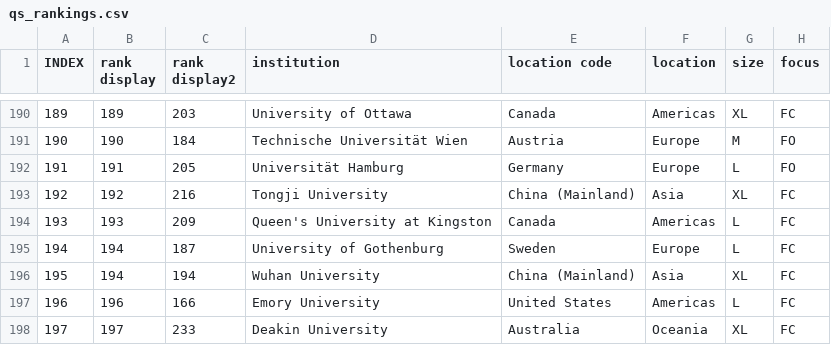
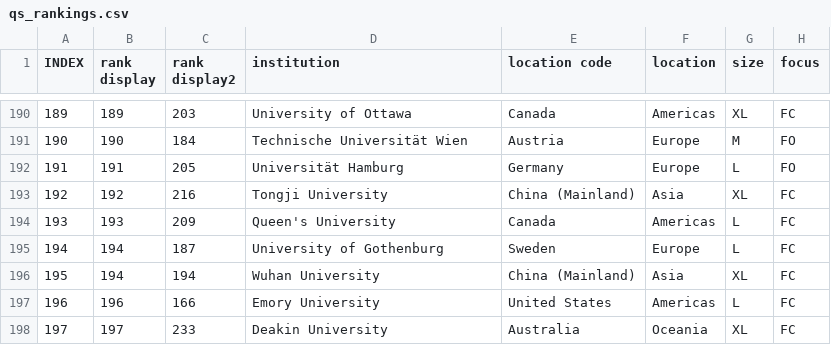
Before and after one commit to mmostagirbhuiyan/university-ranking-aggregator, a CSV file: frontend/public/data/qs_rankings.csv, drawn as a sheet; only a part is shown, gaps mark what is left out; the diff names each change by its address in the sheet, - before the commit and + after, or states it on an @@ line.

```diff
--- a/frontend/public/data/qs_rankings.csv
+++ b/frontend/public/data/qs_rankings.csv
-D194 (institution): Queen's University at Kingston
+D194 (institution): Queen's University
```
Also changed, not shown: frontend/public/data/usnews_rankings.csv.
